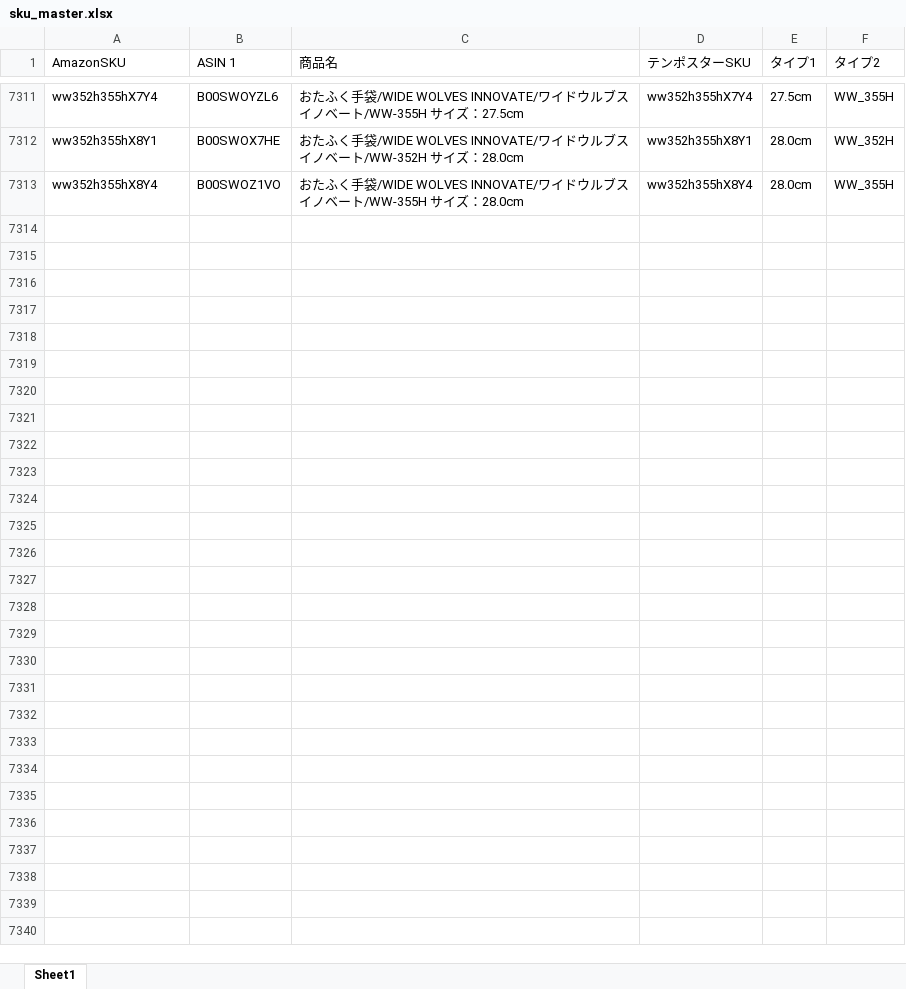
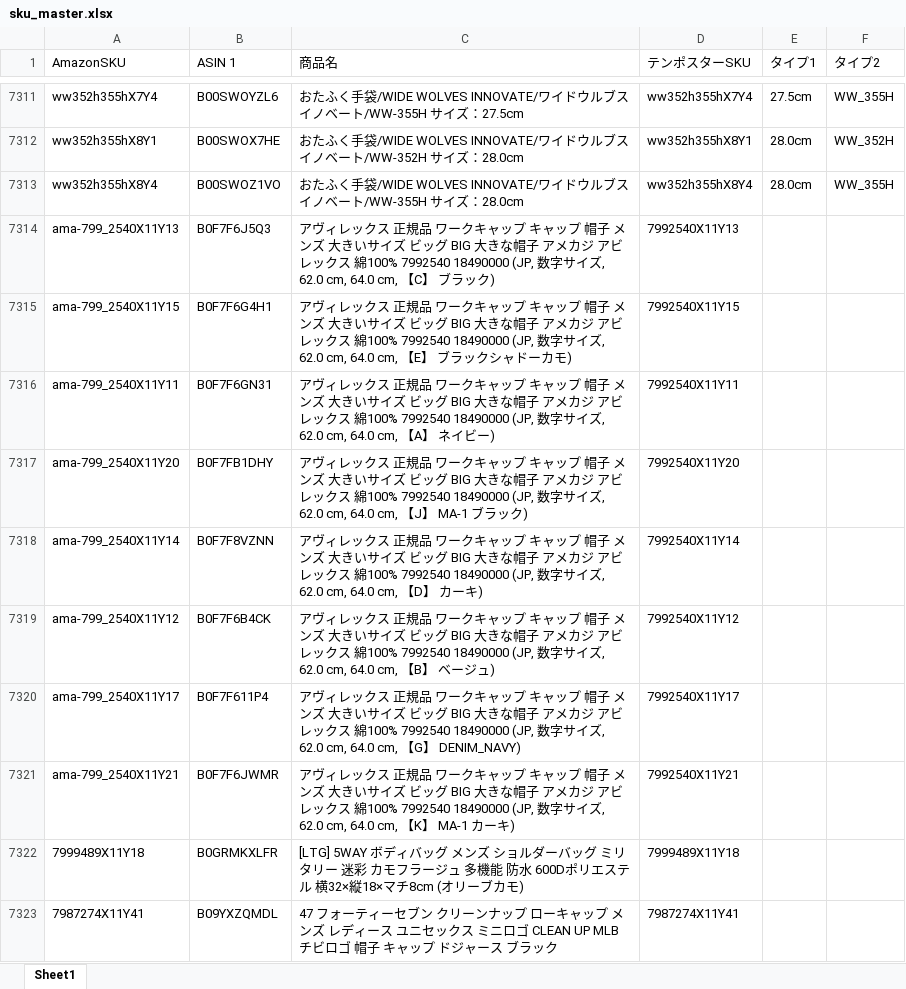
Before and after one commit to ani6132457/zaiko-viewer, an Excel workbook: amazon用SKUマスター/sku_master.xlsx, sheet Sheet1, drawn as a sheet; only a part is shown, gaps mark what is left out; values as stored, in another font and other column widths than the file's, no borders; the diff covers the shown part only; the diff names each change by its address in the sheet, - before the commit and + after, or states it on an @@ line.

Commit message:
Update sku_master.xlsx

```diff
--- a/amazon用SKUマスター/sku_master.xlsx (sheet Sheet1)
+++ b/amazon用SKUマスター/sku_master.xlsx (sheet Sheet1)
+row 7314: ama-799_2540X11Y13 | B0F7F6J5Q3 | アヴィレックス 正規品 ワークキャップ キャップ 帽子 メンズ 大きいサイズ ビッグ BIG 大きな帽子 アメカジ アビレックス 綿100% 7992540 18490000 (JP, 数字サイズ, 62.0 cm, 64.0 cm, 【C】 ブラック) | 7992540X11Y13
+row 7315: ama-799_2540X11Y15 | B0F7F6G4H1 | アヴィレックス 正規品 ワークキャップ キャップ 帽子 メンズ 大きいサイズ ビッグ BIG 大きな帽子 アメカジ アビレックス 綿100% 7992540 18490000 (JP, 数字サイズ, 62.0 cm, 64.0 cm, 【E】 ブラックシャドーカモ) | 7992540X11Y15
+row 7316: ama-799_2540X11Y11 | B0F7F6GN31 | アヴィレックス 正規品 ワークキャップ キャップ 帽子 メンズ 大きいサイズ ビッグ BIG 大きな帽子 アメカジ アビレックス 綿100% 7992540 18490000 (JP, 数字サイズ, 62.0 cm, 64.0 cm, 【A】 ネイビー) | 7992540X11Y11
+row 7317: ama-799_2540X11Y20 | B0F7FB1DHY | アヴィレックス 正規品 ワークキャップ キャップ 帽子 メンズ 大きいサイズ ビッグ BIG 大きな帽子 アメカジ アビレックス 綿100% 7992540 18490000 (JP, 数字サイズ, 62.0 cm, 64.0 cm, 【J】 MA-1 ブラック) | 7992540X11Y20
+row 7318: ama-799_2540X11Y14 | B0F7F8VZNN | アヴィレックス 正規品 ワークキャップ キャップ 帽子 メンズ 大きいサイズ ビッグ BIG 大きな帽子 アメカジ アビレックス 綿100% 7992540 18490000 (JP, 数字サイズ, 62.0 cm, 64.0 cm, 【D】 カーキ) | 7992540X11Y14
+row 7319: ama-799_2540X11Y12 | B0F7F6B4CK | アヴィレックス 正規品 ワークキャップ キャップ 帽子 メンズ 大きいサイズ ビッグ BIG 大きな帽子 アメカジ アビレックス 綿100% 7992540 18490000 (JP, 数字サイズ, 62.0 cm, 64.0 cm, 【B】 ベージュ) | 7992540X11Y12
+row 7320: ama-799_2540X11Y17 | B0F7F611P4 | アヴィレックス 正規品 ワークキャップ キャップ 帽子 メンズ 大きいサイズ ビッグ BIG 大きな帽子 アメカジ アビレックス 綿100% 7992540 18490000 (JP, 数字サイズ, 62.0 cm, 64.0 cm, 【G】 DENIM_NAVY) | 7992540X11Y17
+row 7321: ama-799_2540X11Y21 | B0F7F6JWMR | アヴィレックス 正規品 ワークキャップ キャップ 帽子 メンズ 大きいサイズ ビッグ BIG 大きな帽子 アメカジ アビレックス 綿100% 7992540 18490000 (JP, 数字サイズ, 62.0 cm, 64.0 cm, 【K】 MA-1 カーキ) | 7992540X11Y21
+row 7322: 7999489X11Y18 | B0GRMKXLFR | [LTG] 5WAY ボディバッグ メンズ ショルダーバッグ ミリタリー 迷彩 カモフラージュ 多機能 防水 600Dポリエステル 横32×縦18×マチ8cm (オリーブカモ) | 7999489X11Y18
+row 7323: 7987274X11Y41 | B09YXZQMDL | 47 フォーティーセブン クリーンナップ ローキャップ メンズ レディース ユニセックス ミニロゴ CLEAN UP MLB チビロゴ 帽子 キャップ ドジャース ブラック | 7987274X11Y41
```
Also changed, not shown: 68 added rows elsewhere in this sheet.
